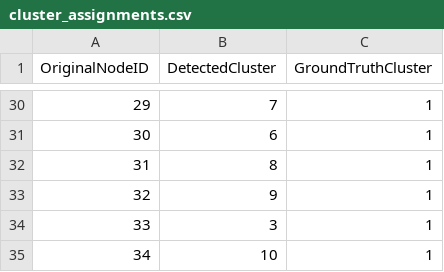
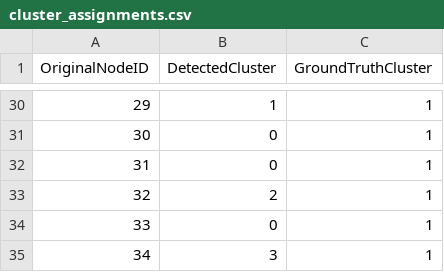
Before and after one commit to mdindoost/Clustering_Algorithms, a CSV file: cluster_assignments.csv, drawn as a sheet; only a part is shown, gaps mark what is left out; the diff covers the shown part only.

```diff
--- a/cluster_assignments.csv
+++ b/cluster_assignments.csv
@@ -30,6 +30,6 @@ OriginalNodeID,DetectedCluster,GroundTruthCluster
-29,7,1
-30,6,1
-31,8,1
-32,9,1
-33,3,1
-34,10,1
+29,1,1
+30,0,1
+31,0,1
+32,2,1
+33,0,1
+34,3,1
```
Also changed, not shown: 18 edited cells elsewhere in this file, 10 other files.
